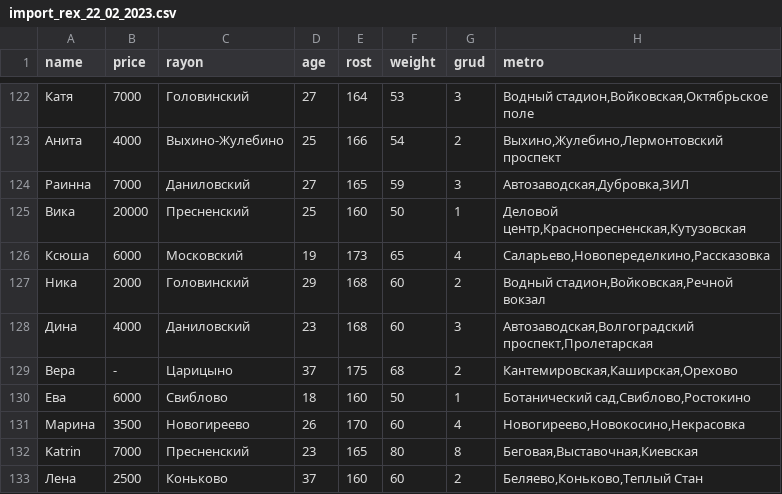
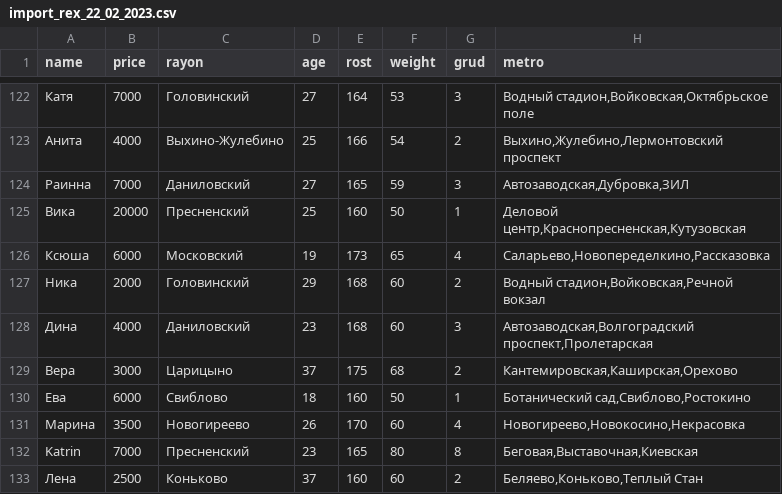
Before and after one commit to AlPodolski/res, a CSV file: storage/import_rex_22_02_2023.csv, drawn as a sheet; only a part is shown, gaps mark what is left out; the diff covers the shown part only; the diff names each change by its address in the sheet, - before the commit and + after, or states it on an @@ line.

```diff
--- a/storage/import_rex_22_02_2023.csv
+++ b/storage/import_rex_22_02_2023.csv
-B129 (price): -
+B129 (price): 3000
```
Also changed, not shown: 7 edited cells elsewhere in this file.
